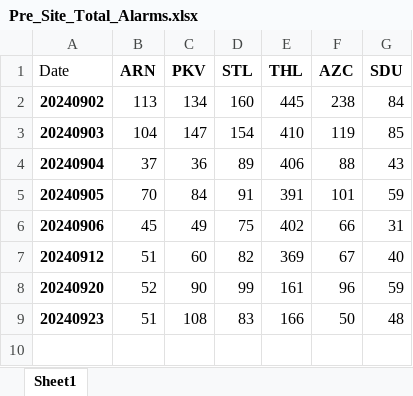
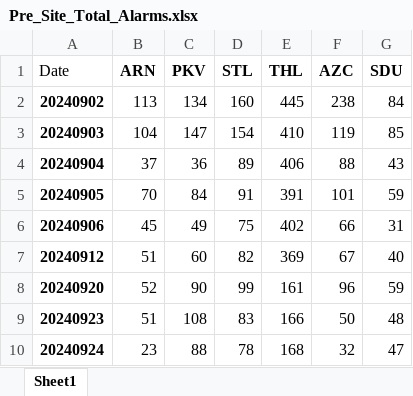
Before and after one commit to kailongley/CMS_Testing, an Excel workbook: CMS/Pre_Site_Total_Alarms.xlsx, sheet Sheet1, drawn as a sheet; values as stored, in another font and other column widths than the file's, no borders; the diff names each change by its address in the sheet, - before the commit and + after, or states it on an @@ line.

Commit message:
20240924 data processed

```diff
--- a/CMS/Pre_Site_Total_Alarms.xlsx (sheet Sheet1)
+++ b/CMS/Pre_Site_Total_Alarms.xlsx (sheet Sheet1)
+row 10: 20240924 | 23 | 88 | 78 | 168 | 32 | 47
```
Also changed, not shown: CMS/Post_Site_Total_Alarms.xlsx, 13 other files.
